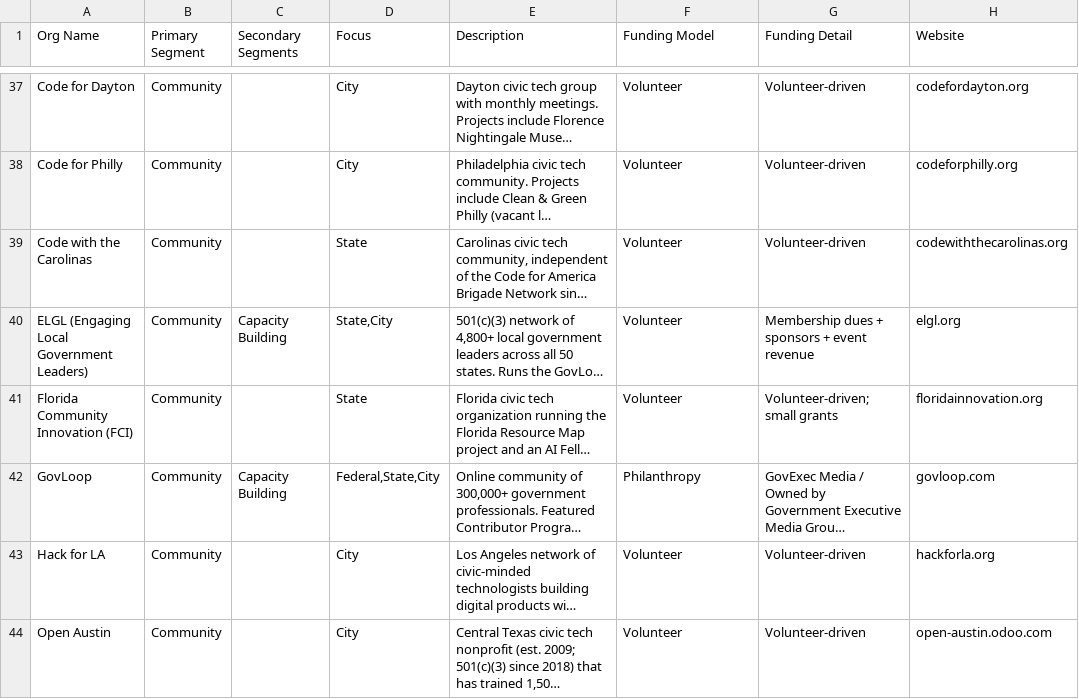
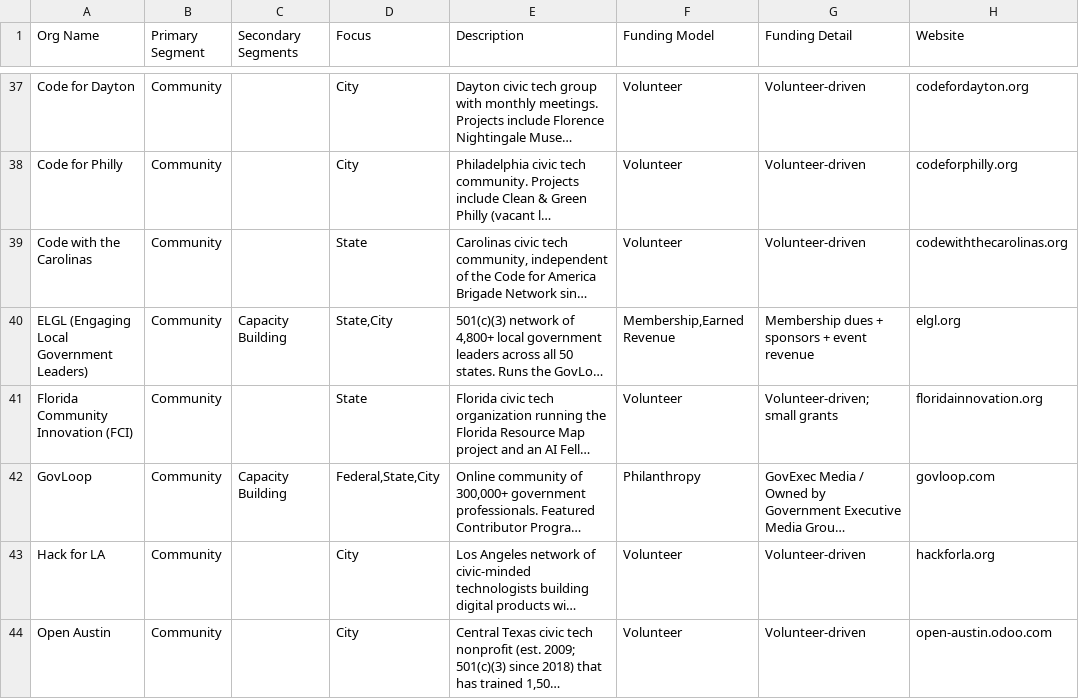
Before and after one commit to TalR24/statecapacityecosystem, a CSV file: data/directory.csv, drawn as a sheet; only a part is shown, gaps mark what is left out; long unchanged cells end in …; the diff covers the shown part only; the diff names each change by its address in the sheet, - before the commit and + after, or states it on an @@ line.

```diff
--- a/data/directory.csv
+++ b/data/directory.csv
-F40 (Funding Model): Volunteer
+F40 (Funding Model): Membership,Earned Revenue
```
Also changed, not shown: 44 edited cells elsewhere in this file, data/connect_submissions.csv.
